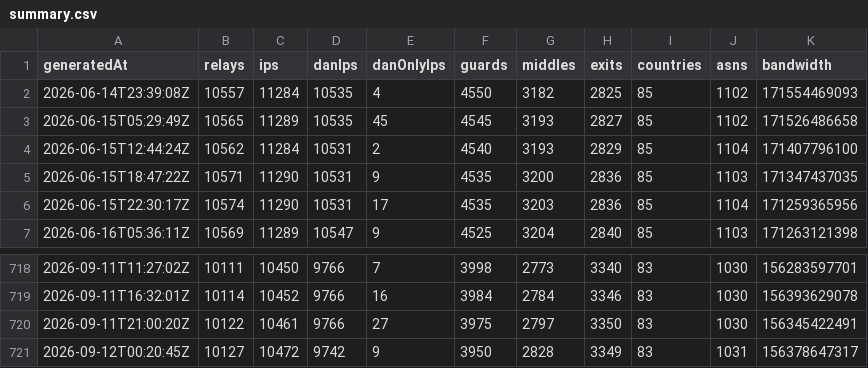
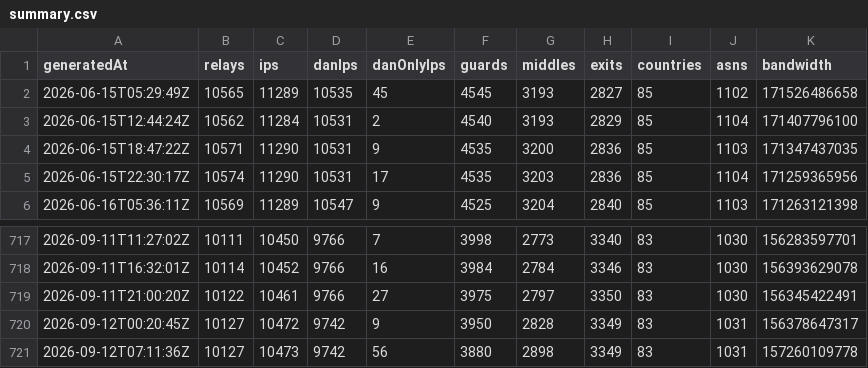
Before and after one commit to ipanalytics/Tor-Radar, a CSV file: data/history/summary.csv, drawn as a sheet; only a part is shown, gaps mark what is left out.

```diff
--- a/data/history/summary.csv
+++ b/data/history/summary.csv
@@ -1,3 +1,2 @@
 generatedAt,relays,ips,danIps,danOnlyIps,guards,middles,exits,countries,asns,bandwidth
-2026-06-14T23:39:08Z,10557,11284,10535,4,4550,3182,2825,85,1102,171554469093
 2026-06-15T05:29:49Z,10565,11289,10535,45,4545,3193,2827,85,1102,171526486658
@@ -721 +720,2 @@ generatedAt,relays,ips,danIps,danOnlyIps,guards,middles,exits,countries,asns,ban
 2026-09-12T00:20:45Z,10127,10472,9742,9,3950,2828,3349,83,1031,156378647317
+2026-09-12T07:11:36Z,10127,10473,9742,56,3880,2898,3349,83,1031,157260109778
```
Also changed, not shown: 4 other files.
